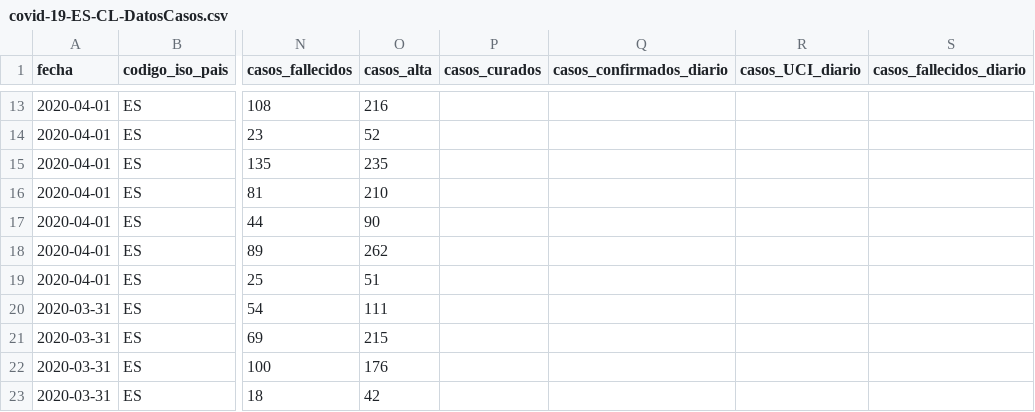
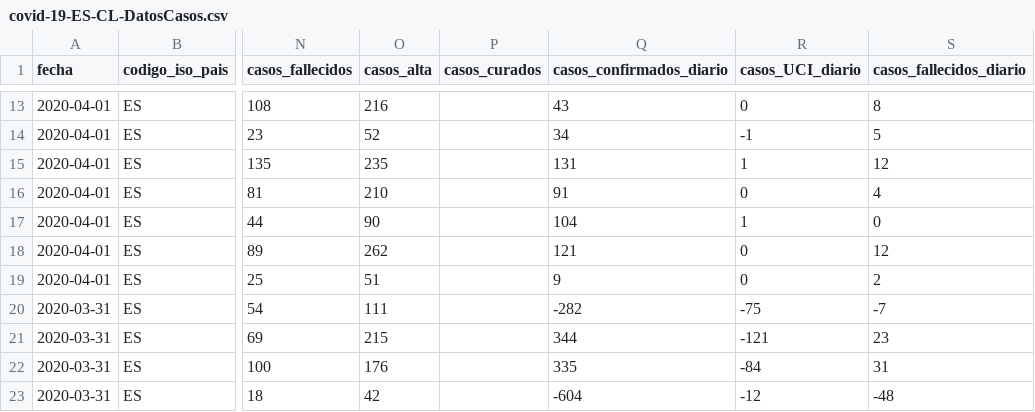
Before and after one commit to Secuoyas-Experience/covid-19-es, a CSV file: datos-comunidades-csv/covid-19-ES-CL-DatosCasos.csv, drawn as a sheet; only a part is shown, gaps mark what is left out; the diff covers the shown part only; the diff names each change by its address in the sheet, - before the commit and + after, or states it on an @@ line.

```diff
--- a/datos-comunidades-csv/covid-19-ES-CL-DatosCasos.csv
+++ b/datos-comunidades-csv/covid-19-ES-CL-DatosCasos.csv
-Q13 (casos_confirmados_diario): (empty)
+Q13 (casos_confirmados_diario): 43
-R13 (casos_UCI_diario): (empty)
+R13 (casos_UCI_diario): 0
-S13 (casos_fallecidos_diario): (empty)
+S13 (casos_fallecidos_diario): 8
-Q14 (casos_confirmados_diario): (empty)
+Q14 (casos_confirmados_diario): 34
-R14 (casos_UCI_diario): (empty)
+R14 (casos_UCI_diario): -1
-S14 (casos_fallecidos_diario): (empty)
+S14 (casos_fallecidos_diario): 5
-Q15 (casos_confirmados_diario): (empty)
+Q15 (casos_confirmados_diario): 131
-R15 (casos_UCI_diario): (empty)
+R15 (casos_UCI_diario): 1
-S15 (casos_fallecidos_diario): (empty)
+S15 (casos_fallecidos_diario): 12
-Q16 (casos_confirmados_diario): (empty)
+Q16 (casos_confirmados_diario): 91
-R16 (casos_UCI_diario): (empty)
+R16 (casos_UCI_diario): 0
-S16 (casos_fallecidos_diario): (empty)
+S16 (casos_fallecidos_diario): 4
-Q17 (casos_confirmados_diario): (empty)
+Q17 (casos_confirmados_diario): 104
-R17 (casos_UCI_diario): (empty)
+R17 (casos_UCI_diario): 1
-S17 (casos_fallecidos_diario): (empty)
+S17 (casos_fallecidos_diario): 0
-Q18 (casos_confirmados_diario): (empty)
+Q18 (casos_confirmados_diario): 121
-R18:R19 (casos_UCI_diario): (empty)
+R18:R19 (casos_UCI_diario): 0
-S18 (casos_fallecidos_diario): (empty)
+S18 (casos_fallecidos_diario): 12
-Q19 (casos_confirmados_diario): (empty)
+Q19 (casos_confirmados_diario): 9
-S19 (casos_fallecidos_diario): (empty)
+S19 (casos_fallecidos_diario): 2
-Q20 (casos_confirmados_diario): (empty)
+Q20 (casos_confirmados_diario): -282
-R20 (casos_UCI_diario): (empty)
+R20 (casos_UCI_diario): -75
-S20 (casos_fallecidos_diario): (empty)
+S20 (casos_fallecidos_diario): -7
-Q21 (casos_confirmados_diario): (empty)
+Q21 (casos_confirmados_diario): 344
-R21 (casos_UCI_diario): (empty)
+R21 (casos_UCI_diario): -121
-S21 (casos_fallecidos_diario): (empty)
+S21 (casos_fallecidos_diario): 23
-Q22 (casos_confirmados_diario): (empty)
+Q22 (casos_confirmados_diario): 335
-R22 (casos_UCI_diario): (empty)
+R22 (casos_UCI_diario): -84
-S22 (casos_fallecidos_diario): (empty)
+S22 (casos_fallecidos_diario): 31
-Q23 (casos_confirmados_diario): (empty)
+Q23 (casos_confirmados_diario): -604
-R23 (casos_UCI_diario): (empty)
+R23 (casos_UCI_diario): -12
-S23 (casos_fallecidos_diario): (empty)
+S23 (casos_fallecidos_diario): -48
```
Also changed, not shown: 48 edited cells elsewhere in this file, 3 other files.
